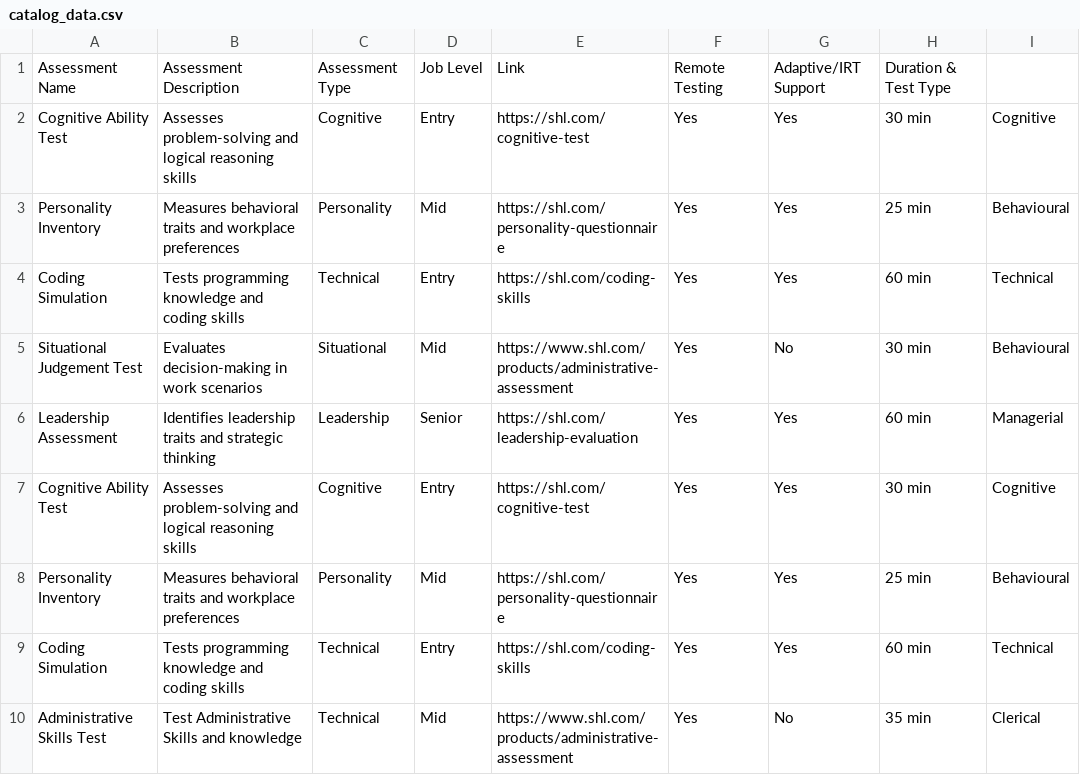
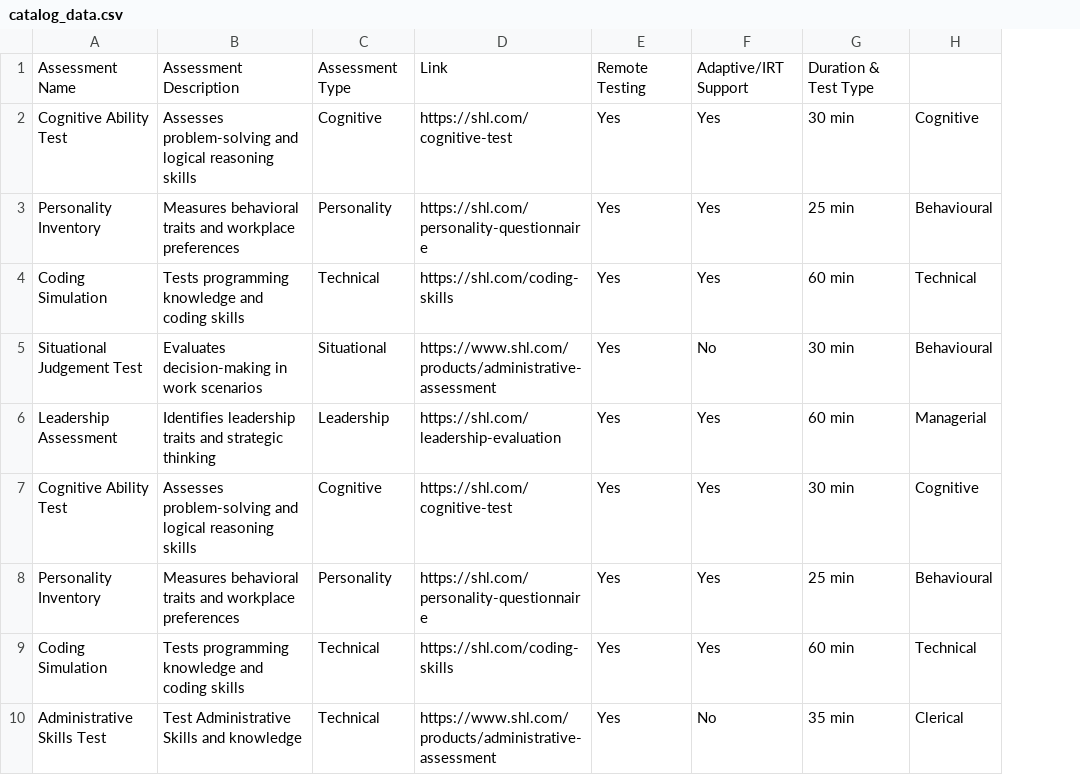
Before and after one commit to abhishek7673/SHL, a CSV file: catalog_data.csv, drawn as a sheet; the diff names each change by its address in the sheet, - before the commit and + after, or states it on an @@ line.

Commit message:
Update catalog_data.csv

```diff
--- a/catalog_data.csv
+++ b/catalog_data.csv
-column D, rows 1-10: Job Level | Entry | Mid | Entry | Mid | Senior | Entry | Mid | Entry | Mid
```
